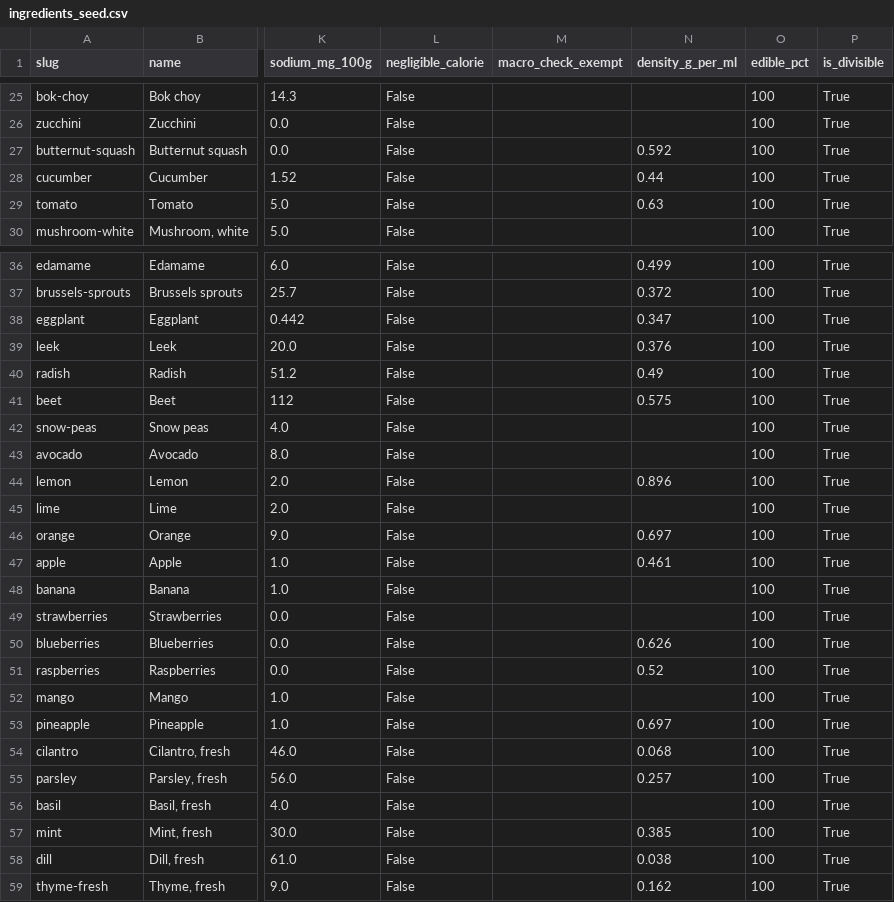
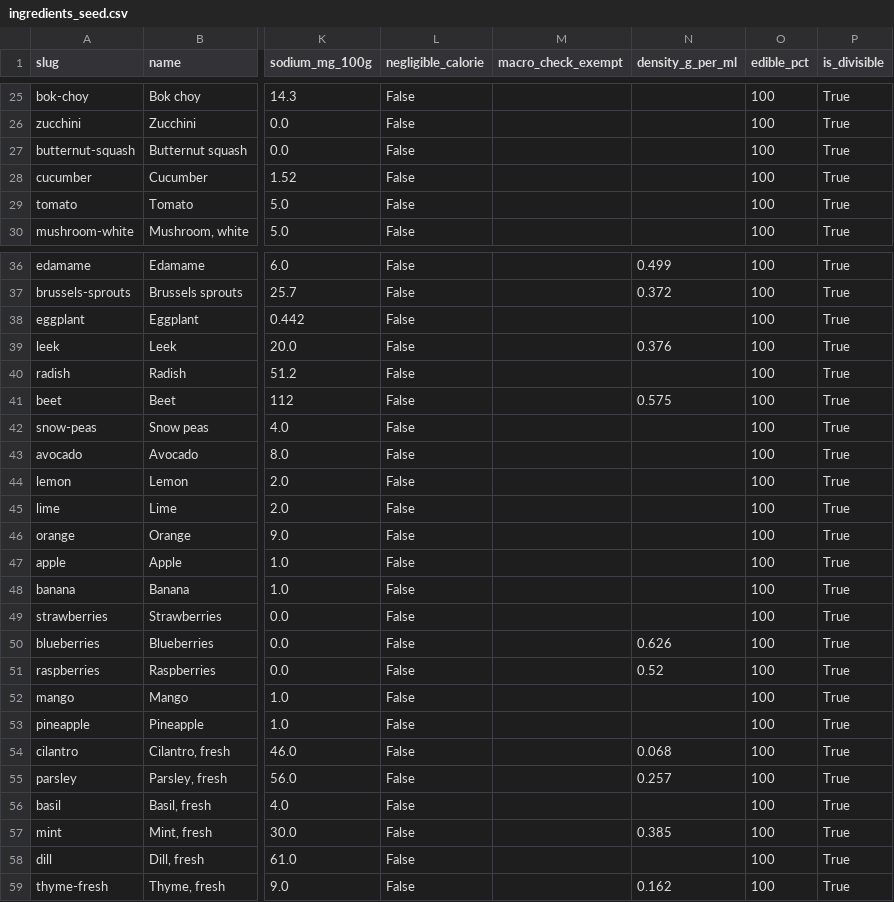
Before and after one commit to aimanyamanie/mealpilot-us, a CSV file: pipeline/ingredients_seed.csv, drawn as a sheet; only a part is shown, gaps mark what is left out; the diff covers the shown part only; the diff names each change by its address in the sheet, - before the commit and + after, or states it on an @@ line.

```diff
--- a/pipeline/ingredients_seed.csv
+++ b/pipeline/ingredients_seed.csv
-N27 (density_g_per_ml): 0.592
+N27 (density_g_per_ml): (empty)
-N28 (density_g_per_ml): 0.44
+N28 (density_g_per_ml): (empty)
-N29 (density_g_per_ml): 0.63
+N29 (density_g_per_ml): (empty)
-N38 (density_g_per_ml): 0.347
+N38 (density_g_per_ml): (empty)
-N40 (density_g_per_ml): 0.49
+N40 (density_g_per_ml): (empty)
-N44 (density_g_per_ml): 0.896
+N44 (density_g_per_ml): (empty)
-N46 (density_g_per_ml): 0.697
+N46 (density_g_per_ml): (empty)
-N47 (density_g_per_ml): 0.461
+N47 (density_g_per_ml): (empty)
-N53 (density_g_per_ml): 0.697
+N53 (density_g_per_ml): (empty)
-N58 (density_g_per_ml): 0.038
+N58 (density_g_per_ml): (empty)
```
Also changed, not shown: 10 edited cells elsewhere in this file, pipeline/ingredient_portions_seed.csv, 13 other files.
